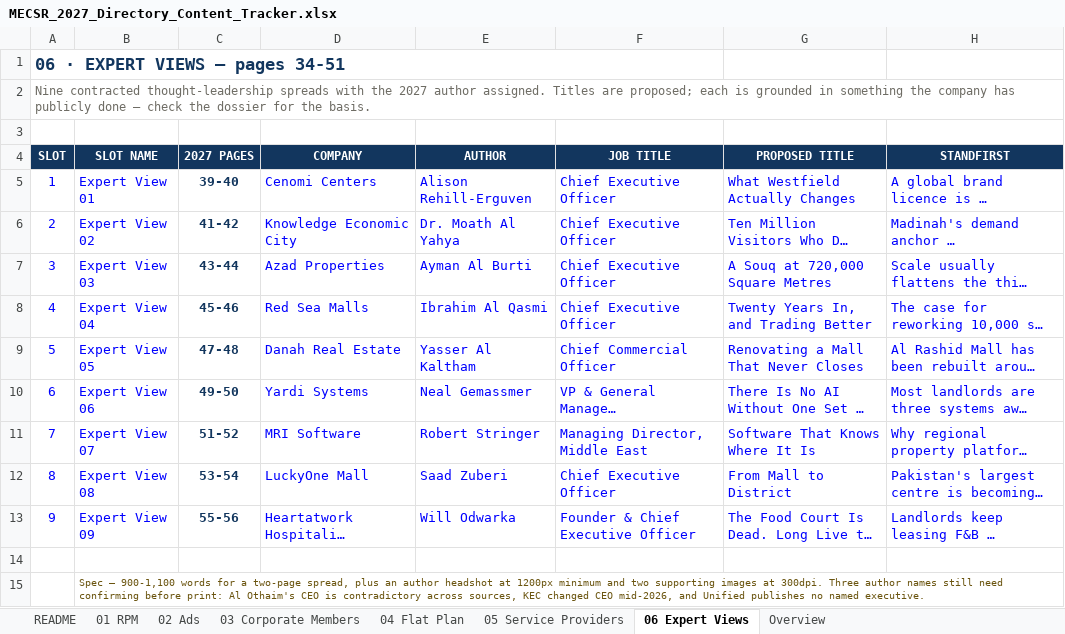
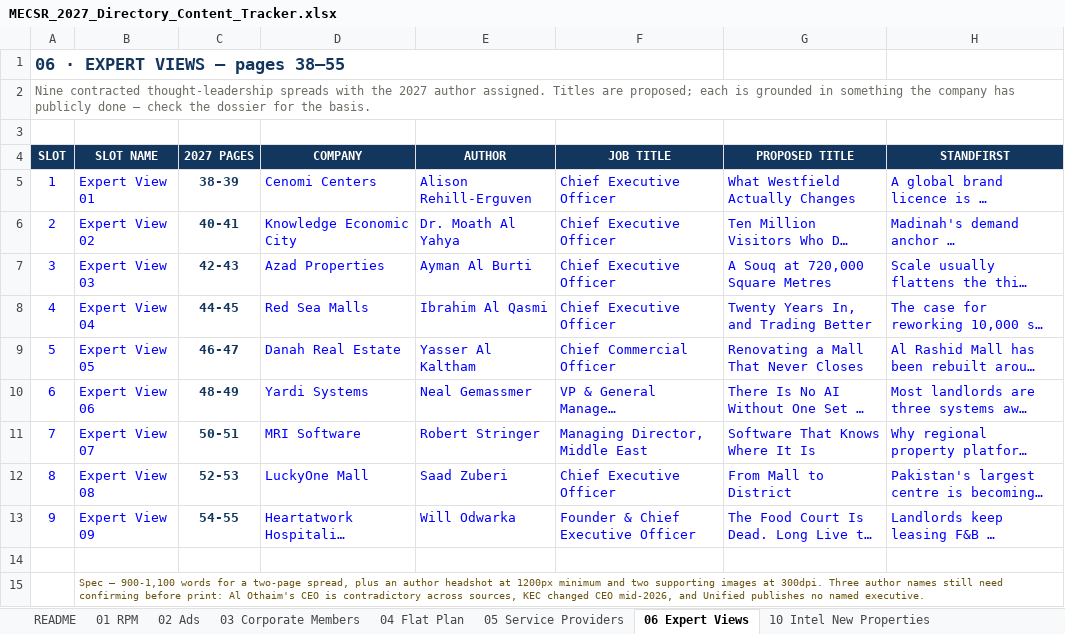
Before and after one commit to orient-alt/mecsr-directory-2027, an Excel workbook: MECSR_2027_Directory_Content_Tracker.xlsx, sheet 06 Expert Views, drawn as a sheet; only a part is shown; long unchanged cells end in …; values as stored, in another font and other column widths than the file's, no borders; the diff names each change by its address in the sheet, - before the commit and + after, or states it on an @@ line.

```diff
--- a/MECSR_2027_Directory_Content_Tracker.xlsx (sheet 06 Expert Views)
+++ b/MECSR_2027_Directory_Content_Tracker.xlsx (sheet 06 Expert Views)
+sheet tab: 10 Intel New Properties
-A1 (SLOT): 06 · EXPERT VIEWS — pages 34-51
+A1 (SLOT): 06 · EXPERT VIEWS — pages 38–55
-C5 (2027 PAGES): 39-40
+C5 (2027 PAGES): 38-39
-C6 (2027 PAGES): 41-42
+C6 (2027 PAGES): 40-41
-C7 (2027 PAGES): 43-44
+C7 (2027 PAGES): 42-43
-C8 (2027 PAGES): 45-46
+C8 (2027 PAGES): 44-45
-C9 (2027 PAGES): 47-48
+C9 (2027 PAGES): 46-47
-C10 (2027 PAGES): 49-50
+C10 (2027 PAGES): 48-49
-C11 (2027 PAGES): 51-52
+C11 (2027 PAGES): 50-51
-C12 (2027 PAGES): 53-54
+C12 (2027 PAGES): 52-53
-C13 (2027 PAGES): 55-56
+C13 (2027 PAGES): 54-55
```
Also changed, not shown: sheet 04 Flat Plan, sheet Overview, sheet 01 RPM, sheet 03 Corporate Members, sheet README, sheet 02 Ads, 1 more sheet, other sheet tabs, hidden cells, 1 other file.
